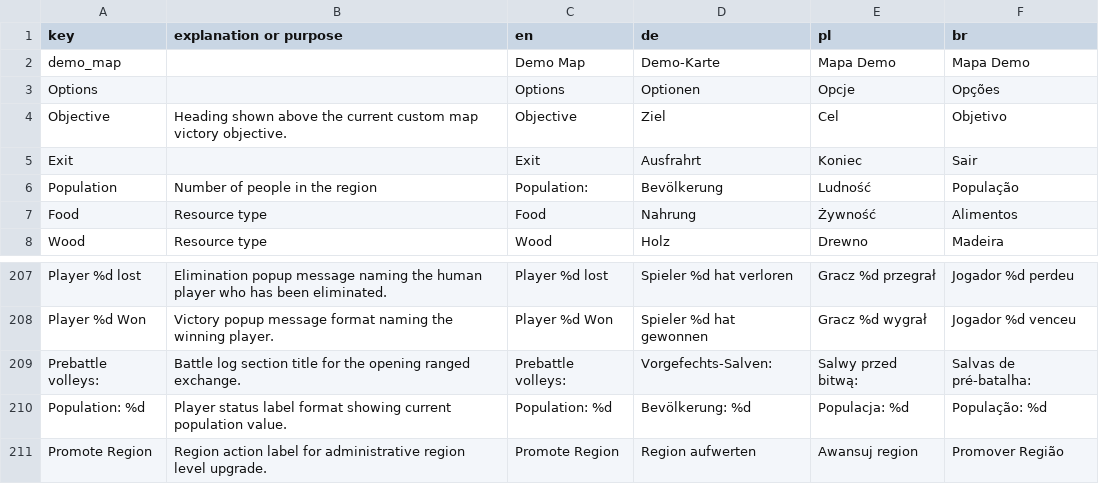
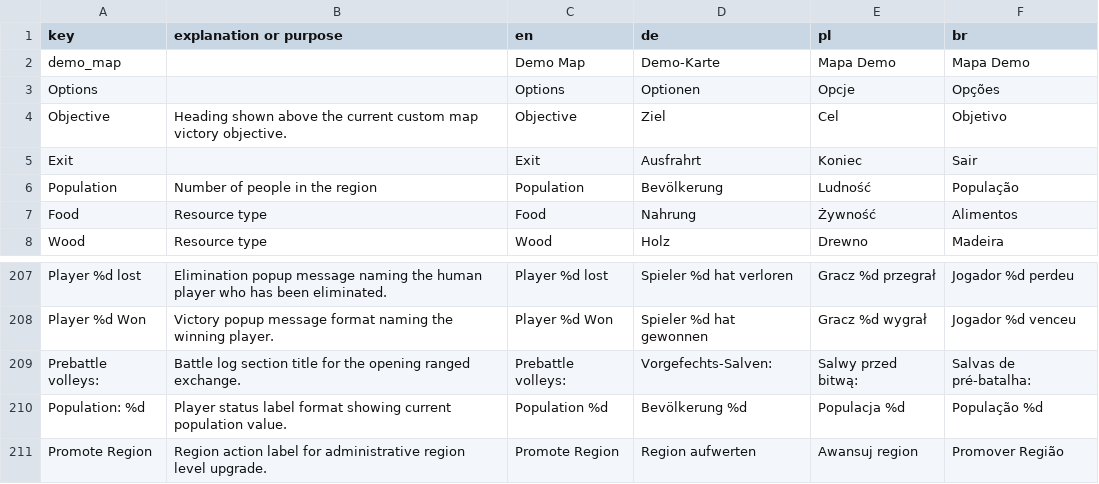
Before and after one commit to MagicKrol/vikings, a CSV file: translations/hotw_translations.csv, drawn as a sheet; only a part is shown, gaps mark what is left out.

```diff
--- a/translations/hotw_translations.csv
+++ b/translations/hotw_translations.csv
@@ -5,3 +5,3 @@ Objective,Heading shown above the current custom map victory objective.,Objectiv
 Exit,,Exit,Ausfrahrt,Koniec,Sair
-Population,Number of people in the region,Population:,Bevölkerung,Ludność,População
+Population,Number of people in the region,Population,Bevölkerung,Ludność,População
 Food,Resource type,Food,Nahrung,Żywność,Alimentos
@@ -209,3 +209,3 @@ Player %d Won,Victory popup message format naming the winning player.,Player %d
 Prebattle volleys:,Battle log section title for the opening ranged exchange.,Prebattle volleys:,Vorgefechts-Salven:,Salwy przed bitwą:,Salvas de pré-batalha:
-Population: %d,Player status label format showing current population value.,Population: %d,Bevölkerung: %d,Populacja: %d,População: %d
+Population: %d,Player status label format showing current population value.,Population %d,Bevölkerung %d,Populacja %d,População %d
 Promote Region,Region action label for administrative region level upgrade.,Promote Region,Region aufwerten,Awansuj region,Promover Região
```
Also changed, not shown: 2 other files.
